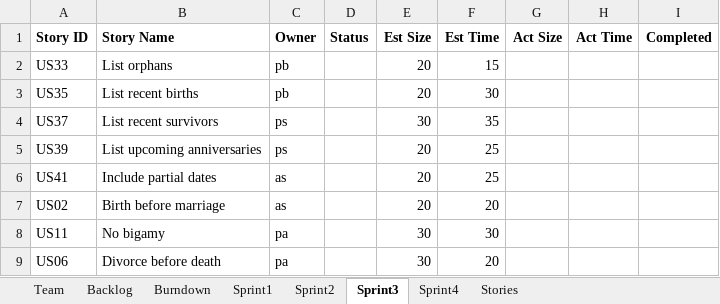
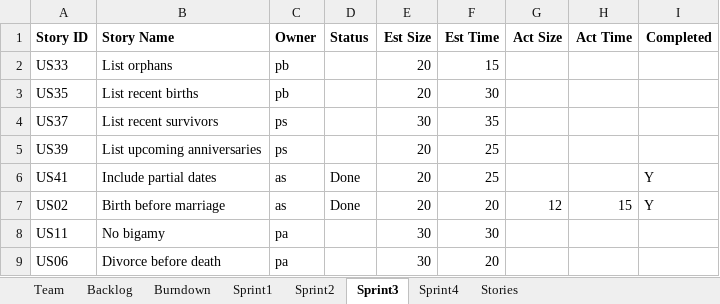
Before and after one commit to Tyranicangel/ssw555, an Excel workbook: TeamReport.xlsx, sheet Sprint3, drawn as a sheet; values as stored, in another font and other column widths than the file's, no borders; the diff names each change by its address in the sheet, - before the commit and + after, or states it on an @@ line.

Commit message:
Completed user stories for sprint 3
updated team report file

```diff
--- a/TeamReport.xlsx (sheet Sprint3)
+++ b/TeamReport.xlsx (sheet Sprint3)
-D6:D7 (Status): (empty)
+D6:D7 (Status): Done
-I6:I7 (Completed): (empty)
+I6:I7 (Completed): Y
-G7 (Act Size): (empty)
+G7 (Act Size): 12
-H7 (Act Time): (empty)
+H7 (Act Time): 15
```
Also changed, not shown: sheet Backlog, charts or pictures, 3 other files.
